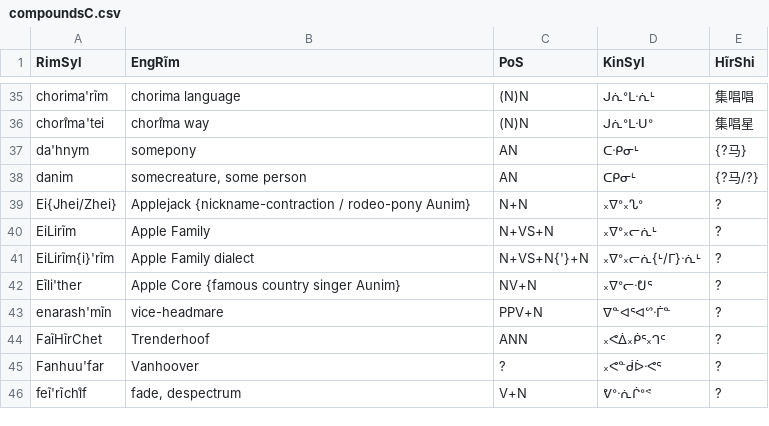
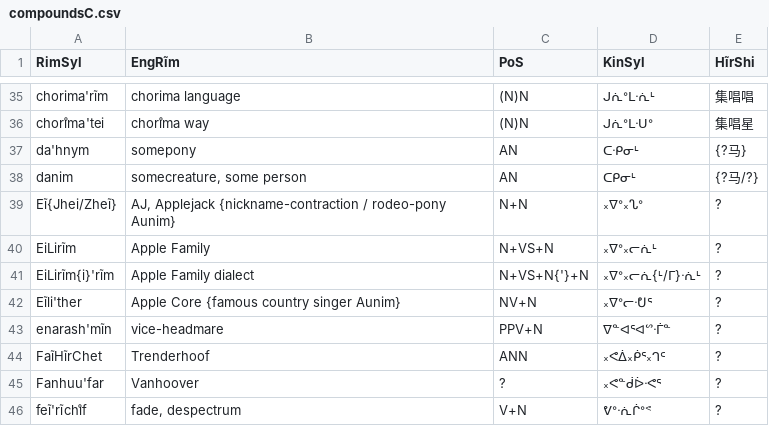
Before and after one commit to SFTwilight/quaehirrhrim, a CSV file: wordlists/compoundsC.csv, drawn as a sheet; only a part is shown, gaps mark what is left out.

```diff
--- a/wordlists/compoundsC.csv
+++ b/wordlists/compoundsC.csv
@@ -38,3 +38,3 @@ da'hnym, "somepony", AN, ᑕᐧᑭᓂᒻ, {?马}
 danim, "somecreature, some person", AN, ᑕᑭᓂᒻ, {?马/?}
-Ei{Jhei/Zhei}, "Applejack {nickname-contraction / rodeo-pony Aunim}", N+N, ᙮ᐁᐤ᙮ᔐᐤ, ?
+Eĩ{Jhei/Zheĩ}, "AJ, Applejack {nickname-contraction / rodeo-pony Aunim}", N+N, ᙮ᐁᐤ᙮ᔐᐤ, ?
 EiLirĩm, "Apple Family", N+VS+N, ᙮ᐁᐤ᙮ᓕᕇᒻ, ?
```
Also changed, not shown: wordlists/hirinrinB.csv, wordlists/nounsA.csv, 2 other files.
